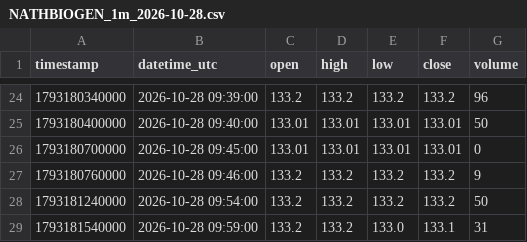
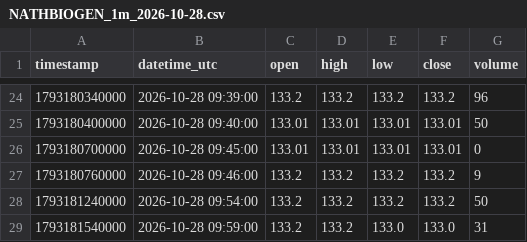
Before and after one commit to parshant65-lang/India-Stocks-1711-1740-Historical-Data, a CSV file: NATHBIOGEN/1m/2026/10/NATHBIOGEN_1m_2026-10-28.csv, drawn as a sheet; only a part is shown, gaps mark what is left out.

```diff
--- a/NATHBIOGEN/1m/2026/10/NATHBIOGEN_1m_2026-10-28.csv
+++ b/NATHBIOGEN/1m/2026/10/NATHBIOGEN_1m_2026-10-28.csv
@@ -28,2 +28,2 @@ timestamp,datetime_utc,open,high,low,close,volume
 1793181240000,2026-10-28 09:54:00,133.2,133.2,133.2,133.2,50
-1793181540000,2026-10-28 09:59:00,133.2,133.2,133.0,133.1,31
+1793181540000,2026-10-28 09:59:00,133.2,133.2,133.0,133.0,31
```
Also changed, not shown: MUTHOOTCAP/1m/2026/10/MUTHOOTCAP_1m_2026-10-21.csv, NAGREEKEXP/1m/2026/10/NAGREEKEXP_1m_2026-10-21.csv, 33 other files.
